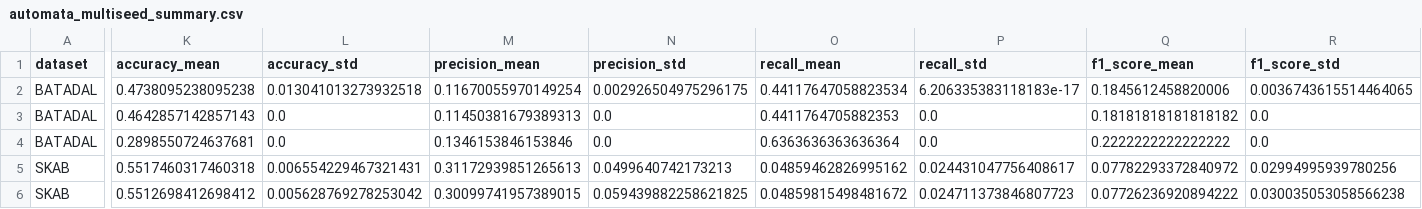
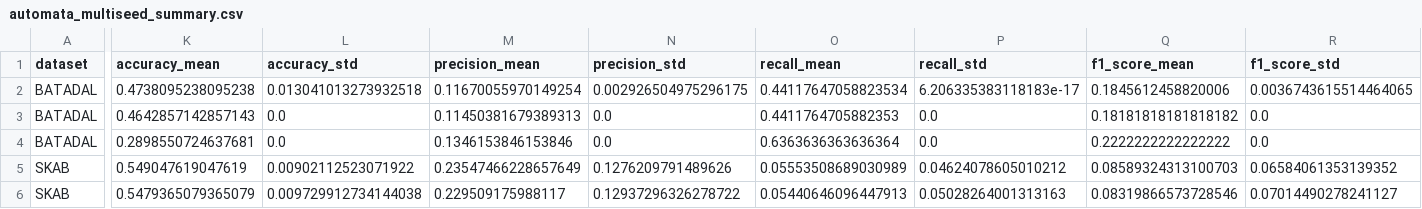
Before and after one commit to sudenazguldal/explainable-timeseries-anomaly-detection, a CSV file: reports/results/automata_multiseed_summary.csv, drawn as a sheet; only a part is shown, gaps mark what is left out; the diff covers the shown part only; the diff names each change by its address in the sheet, - before the commit and + after, or states it on an @@ line.

```diff
--- a/reports/results/automata_multiseed_summary.csv
+++ b/reports/results/automata_multiseed_summary.csv
-K5 (accuracy_mean): 0.5517460317460318
+K5 (accuracy_mean): 0.549047619047619
-L5 (accuracy_std): 0.006554229467321431
+L5 (accuracy_std): 0.00902112523071922
-M5 (precision_mean): 0.31172939851265613
+M5 (precision_mean): 0.23547466228657649
-N5 (precision_std): 0.0499640742173213
+N5 (precision_std): 0.1276209791489626
-O5 (recall_mean): 0.04859462826995162
+O5 (recall_mean): 0.05553508689030989
-P5 (recall_std): 0.024431047756408617
+P5 (recall_std): 0.04624078605010212
-Q5 (f1_score_mean): 0.07782293372840972
+Q5 (f1_score_mean): 0.08589324313100703
-R5 (f1_score_std): 0.02994995939780256
+R5 (f1_score_std): 0.06584061353139352
-K6 (accuracy_mean): 0.5512698412698412
+K6 (accuracy_mean): 0.5479365079365079
-L6 (accuracy_std): 0.005628769278253042
+L6 (accuracy_std): 0.009729912734144038
-M6 (precision_mean): 0.30099741957389015
+M6 (precision_mean): 0.229509175988117
-N6 (precision_std): 0.059439882258621825
+N6 (precision_std): 0.12937296326278722
-O6 (recall_mean): 0.04859815498481672
+O6 (recall_mean): 0.05440646096447913
-P6 (recall_std): 0.024711373846807723
+P6 (recall_std): 0.05028264001313163
-Q6 (f1_score_mean): 0.07726236920894222
+Q6 (f1_score_mean): 0.08319866573728546
-R6 (f1_score_std): 0.030035053058566238
+R6 (f1_score_std): 0.07014490278241127
```
Also changed, not shown: 34 edited cells elsewhere in this file, reports/results/automata_best_parameter_summary.csv, reports/results/automata_multiseed_raw.csv, 37 other files.
